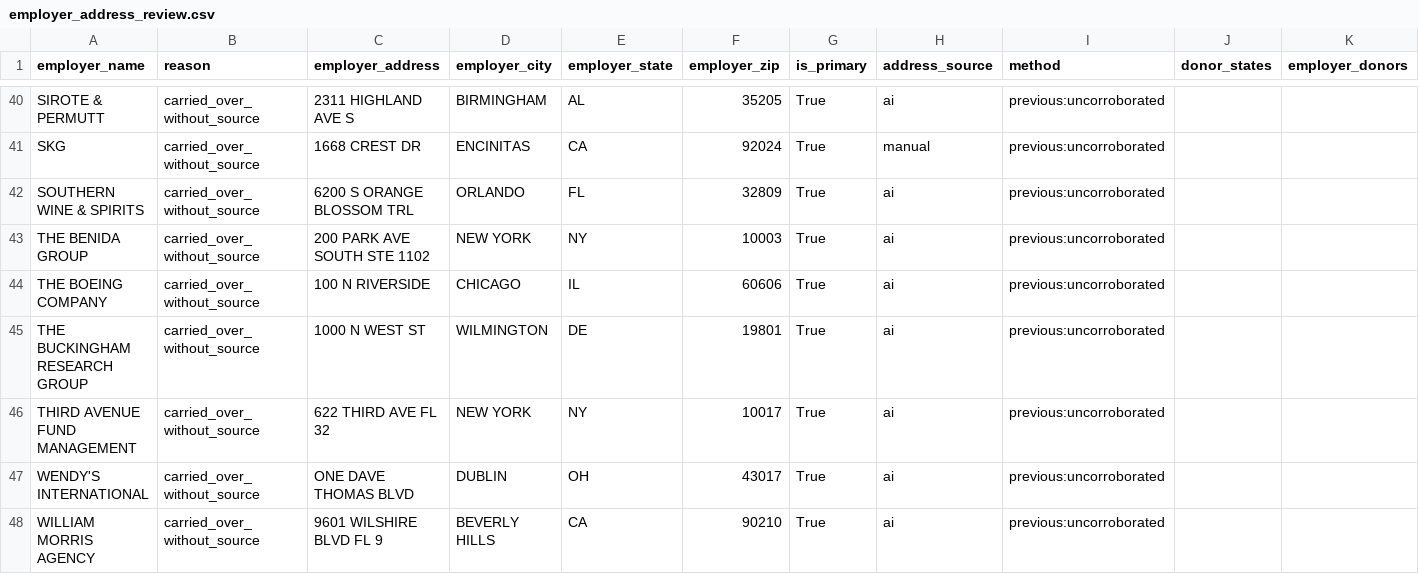
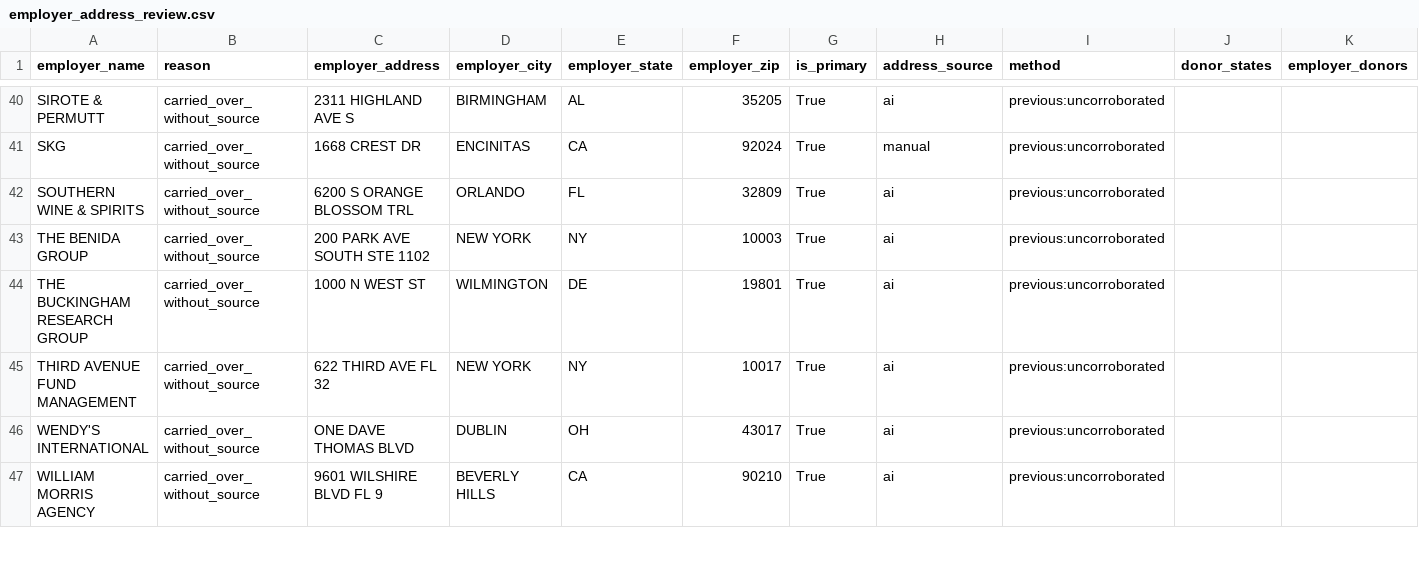
Before and after one commit to tareeqemad/fec-pipeline, a CSV file: data/reports/employer_address_review.csv, drawn as a sheet; only a part is shown, gaps mark what is left out; rows hold the shown columns only; the diff covers the shown part only; the diff names each change by its address in the sheet, - before the commit and + after, or states it on an @@ line.

Commit message:
Pipeline run 2026-09-28 (5): cleaned output, caches, reports

```diff
--- a/data/reports/employer_address_review.csv
+++ b/data/reports/employer_address_review.csv
-row 44: THE BOEING COMPANY | carried_over_without_source | 100 N RIVERSIDE | CHICAGO | IL | 60606 | True | ai | previous:uncorroborated
```
Also changed, not shown: 1 removed row and 3 edited cells elsewhere in this file, 4 other files.
